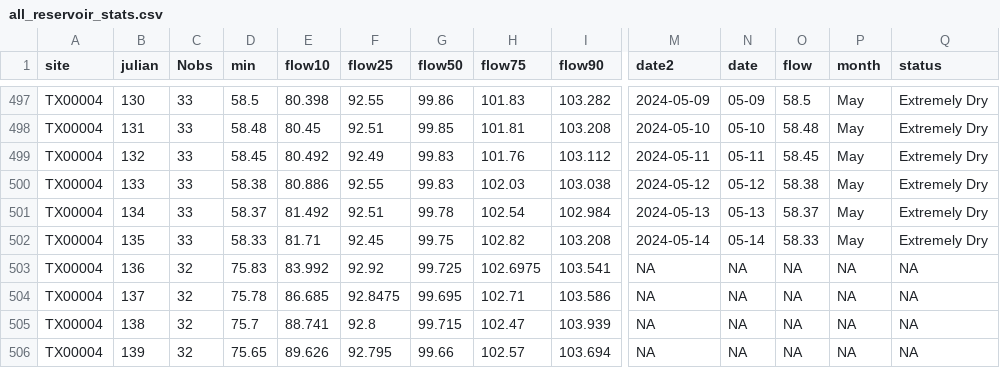
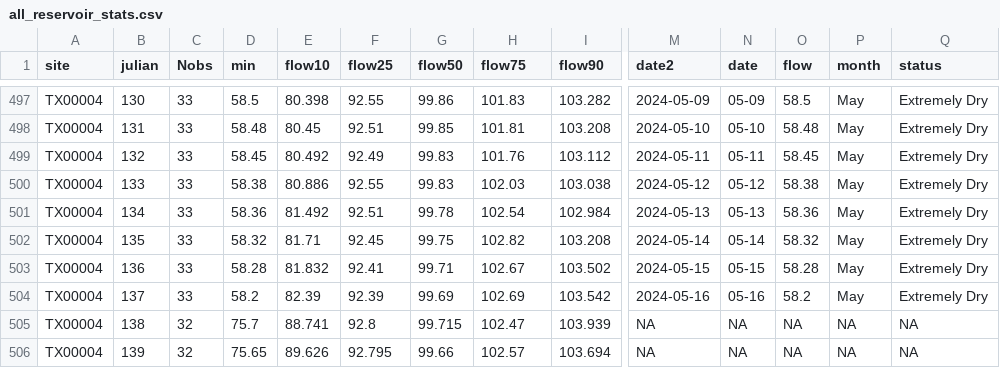
Before and after one commit to dathere/boerne-dashboard, a CSV file: boerne-water-supply/data/reservoirs/all_reservoir_stats.csv, drawn as a sheet; only a part is shown, gaps mark what is left out; the diff covers the shown part only; the diff names each change by its address in the sheet, - before the commit and + after, or states it on an @@ line.

```diff
--- a/boerne-water-supply/data/reservoirs/all_reservoir_stats.csv
+++ b/boerne-water-supply/data/reservoirs/all_reservoir_stats.csv
-D501 (min): 58.37
+D501 (min): 58.36
-O501 (flow): 58.37
+O501 (flow): 58.36
-D502 (min): 58.33
+D502 (min): 58.32
-O502 (flow): 58.33
+O502 (flow): 58.32
-C503:C504 (Nobs): 32
+C503:C504 (Nobs): 33
-D503 (min): 75.83
+D503 (min): 58.28
-E503 (flow10): 83.992
+E503 (flow10): 81.832
-F503 (flow25): 92.92
+F503 (flow25): 92.41
-G503 (flow50): 99.725
+G503 (flow50): 99.71
-H503 (flow75): 102.6975
+H503 (flow75): 102.67
-I503 (flow90): 103.541
+I503 (flow90): 103.502
-M503 (date2): NA
+M503 (date2): 2024-05-15
-N503 (date): NA
+N503 (date): 05-15
-O503 (flow): NA
+O503 (flow): 58.28
-P503:P504 (month): NA
+P503:P504 (month): May
-Q503:Q504 (status): NA
+Q503:Q504 (status): Extremely Dry
-D504 (min): 75.78
+D504 (min): 58.2
-E504 (flow10): 86.685
+E504 (flow10): 82.39
-F504 (flow25): 92.8475
+F504 (flow25): 92.39
-G504 (flow50): 99.695
+G504 (flow50): 99.69
-H504 (flow75): 102.71
+H504 (flow75): 102.69
-I504 (flow90): 103.586
+I504 (flow90): 103.542
-M504 (date2): NA
+M504 (date2): 2024-05-16
-N504 (date): NA
+N504 (date): 05-16
-O504 (flow): NA
+O504 (flow): 58.2
```
Also changed, not shown: 61 edited cells elsewhere in this file, boerne-water-supply/data/pcp/all_pcp_months_total.csv, boerne-water-supply/data/streamflow/all_stream_data.csv, 6 other files.
